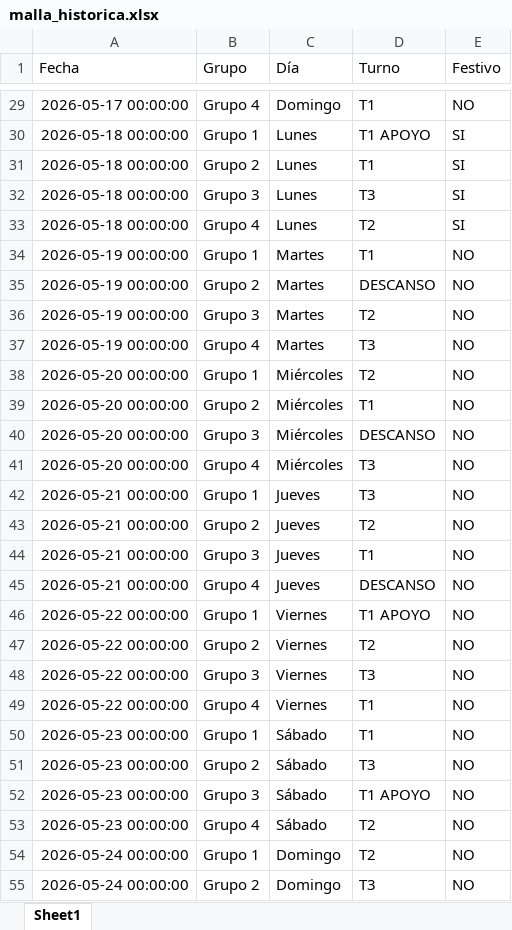
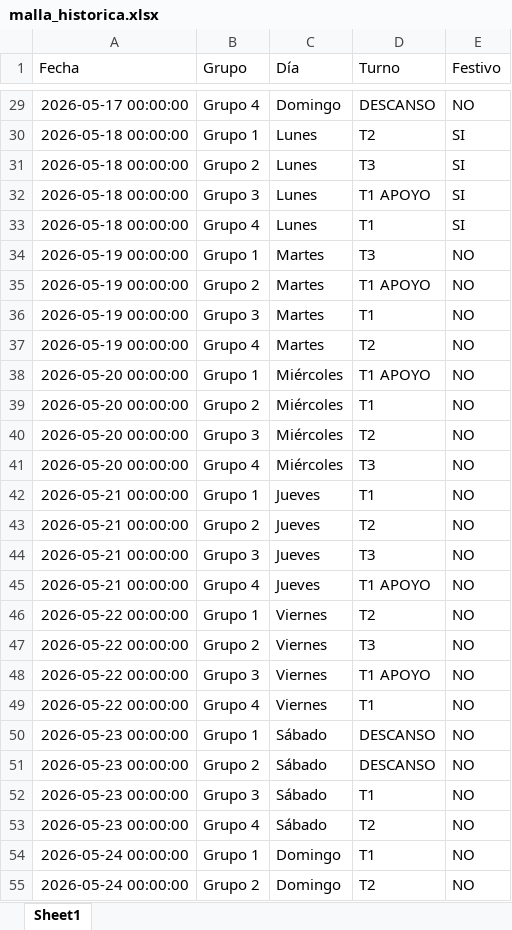
Before and after one commit to RichGuep/MovilGo, an Excel workbook: malla_historica.xlsx, sheet Sheet1, drawn as a sheet; only a part is shown, gaps mark what is left out; values as stored, in another font and other column widths than the file's, no borders; the diff covers the shown part only; the diff names each change by its address in the sheet, - before the commit and + after, or states it on an @@ line.

```diff
--- a/malla_historica.xlsx (sheet Sheet1)
+++ b/malla_historica.xlsx (sheet Sheet1)
-D29 (Turno): T1
+D29 (Turno): DESCANSO
-D30 (Turno): T1 APOYO
+D30 (Turno): T2
-D31 (Turno): T1
+D31 (Turno): T3
-D32 (Turno): T3
+D32 (Turno): T1 APOYO
-D33 (Turno): T2
+D33 (Turno): T1
-D34 (Turno): T1
+D34 (Turno): T3
-D35 (Turno): DESCANSO
+D35 (Turno): T1 APOYO
-D36 (Turno): T2
+D36 (Turno): T1
-D37 (Turno): T3
+D37 (Turno): T2
-D38 (Turno): T2
+D38 (Turno): T1 APOYO
-D40 (Turno): DESCANSO
+D40 (Turno): T2
-D42 (Turno): T3
+D42 (Turno): T1
-D44 (Turno): T1
+D44 (Turno): T3
-D45 (Turno): DESCANSO
+D45 (Turno): T1 APOYO
-D46 (Turno): T1 APOYO
+D46 (Turno): T2
-D47 (Turno): T2
+D47 (Turno): T3
-D48 (Turno): T3
+D48 (Turno): T1 APOYO
-D50 (Turno): T1
+D50 (Turno): DESCANSO
-D51 (Turno): T3
+D51 (Turno): DESCANSO
-D52 (Turno): T1 APOYO
+D52 (Turno): T1
-D54 (Turno): T2
+D54 (Turno): T1
-D55 (Turno): T3
+D55 (Turno): T2
```
Also changed, not shown: 84 edited cells elsewhere in this sheet.
